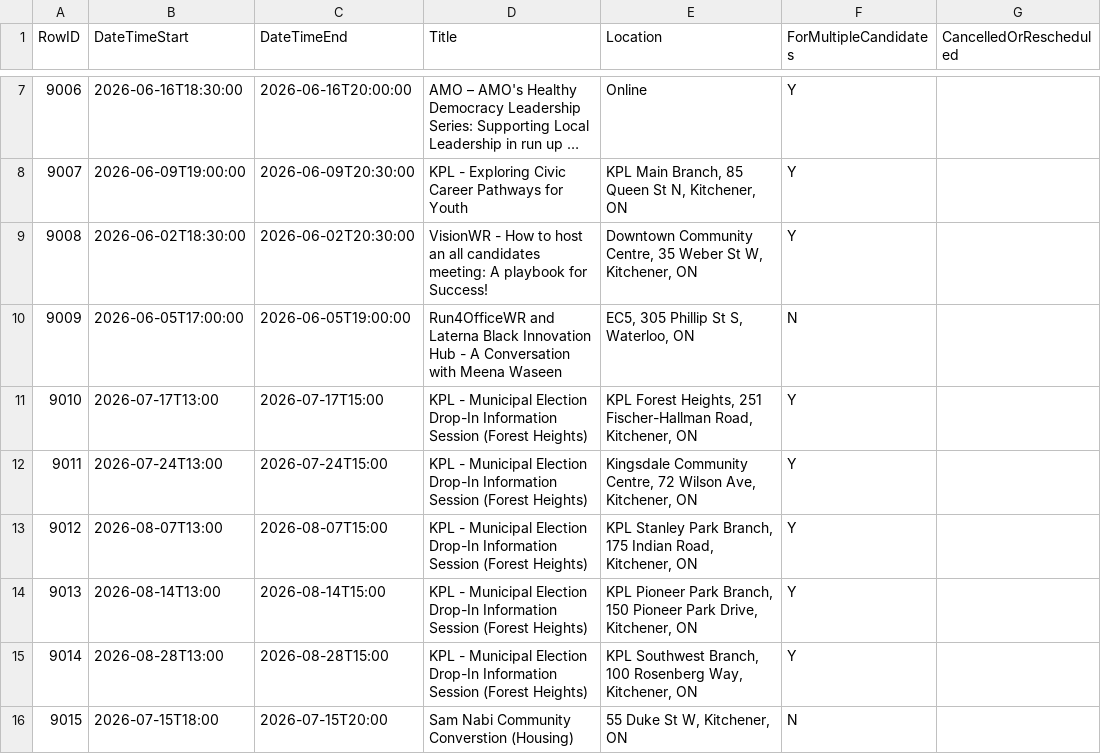
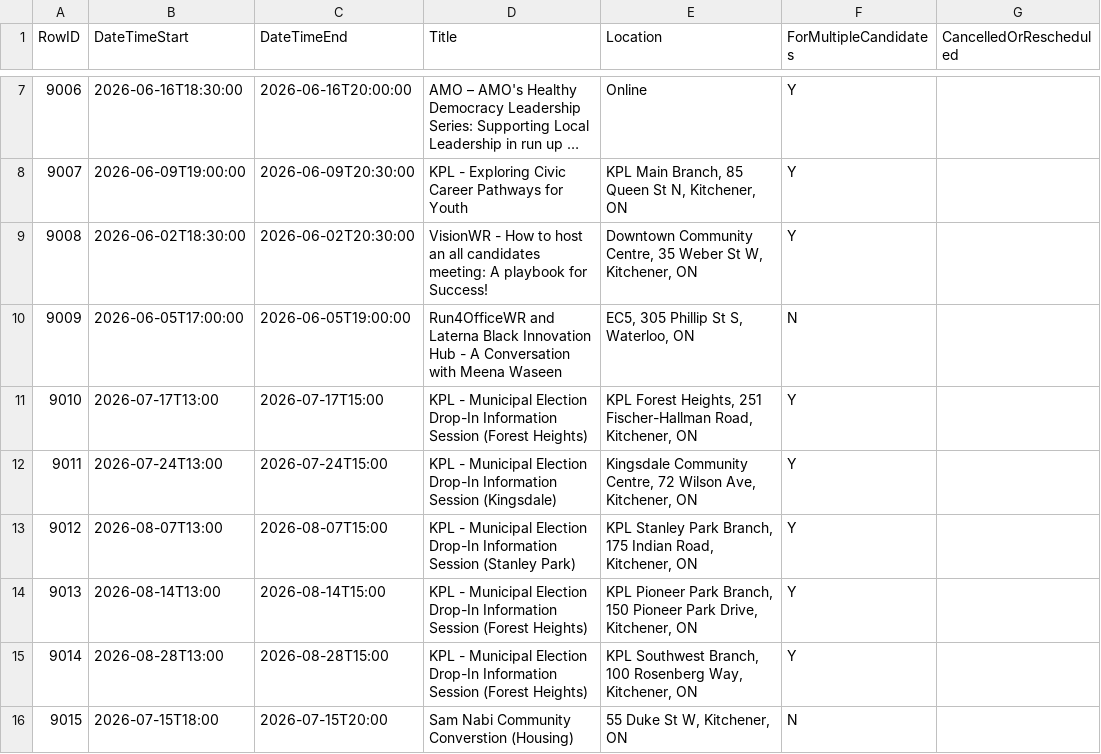
Before and after one commit to CivicTechWR/WRVotesPlaceholder, a CSV file: docs/_data/sync/events.csv, drawn as a sheet; only a part is shown, gaps mark what is left out; long unchanged cells end in …; the diff names each change by its address in the sheet, - before the commit and + after, or states it on an @@ line.

Commit message:
Auto-commit: updated events.csv, media.csv from Google Docs

```diff
--- a/docs/_data/sync/events.csv
+++ b/docs/_data/sync/events.csv
-D12 (Title): …Information Session (Forest Heights)
+D12 (Title): …Information Session (Kingsdale)
-D13 (Title): …Information Session (Forest Heights)
+D13 (Title): …Information Session (Stanley Park)
```
Also changed, not shown: docs/_data/sync/media.csv.
